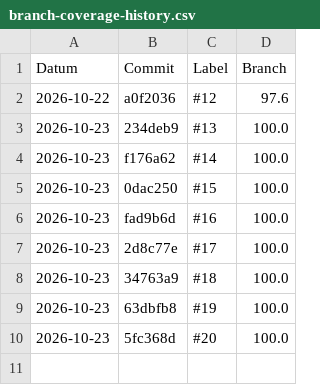
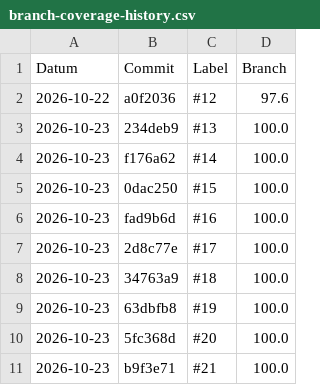
Before and after one commit to viertje/450-tictactest-ocv, a CSV file: branch-coverage-history.csv, drawn as a sheet.

```diff
--- a/branch-coverage-history.csv
+++ b/branch-coverage-history.csv
@@ -10 +10,2 @@ Datum,Commit,Label,Branch
 2026-10-23,5fc368d,#20,100.0
+2026-10-23,b9f3e71,#21,100.0
```
